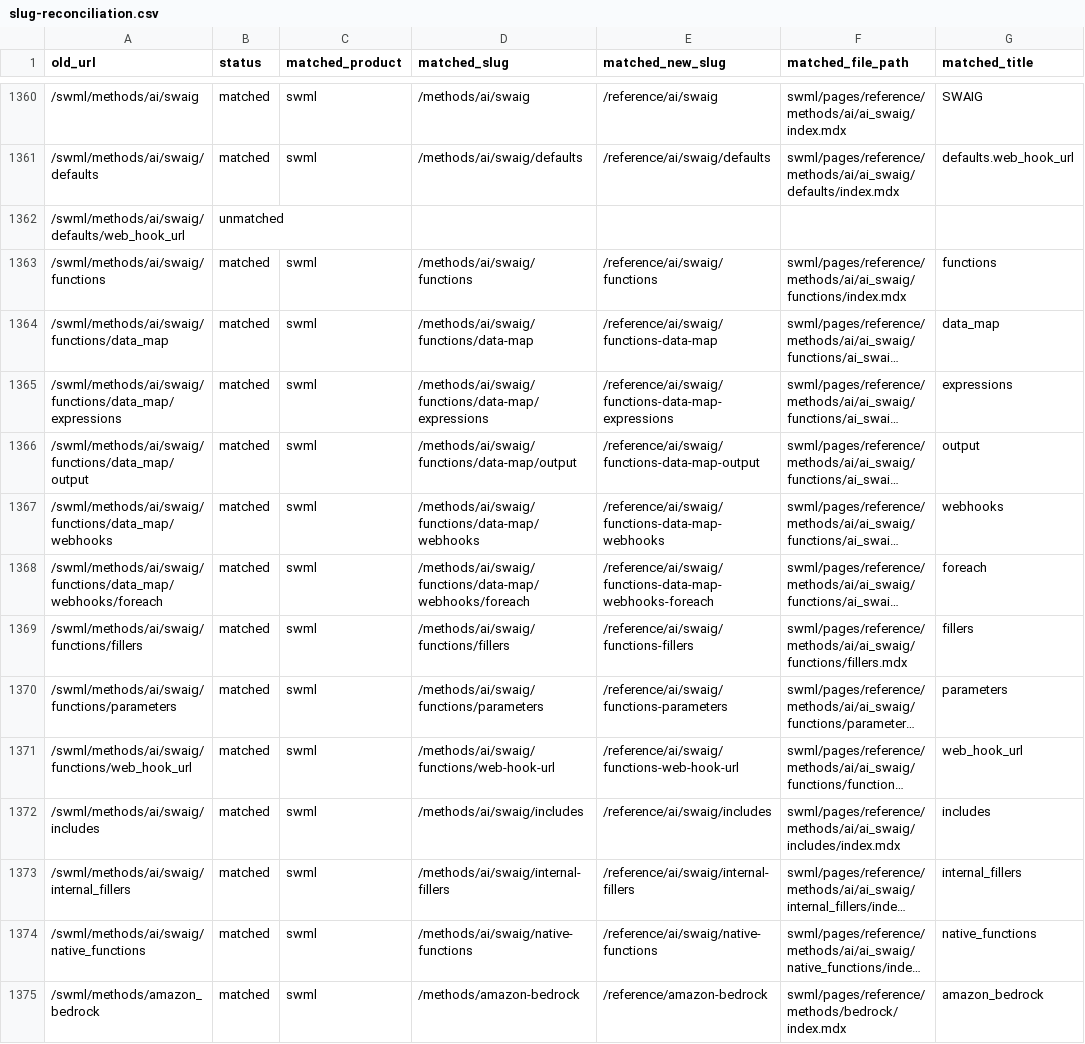
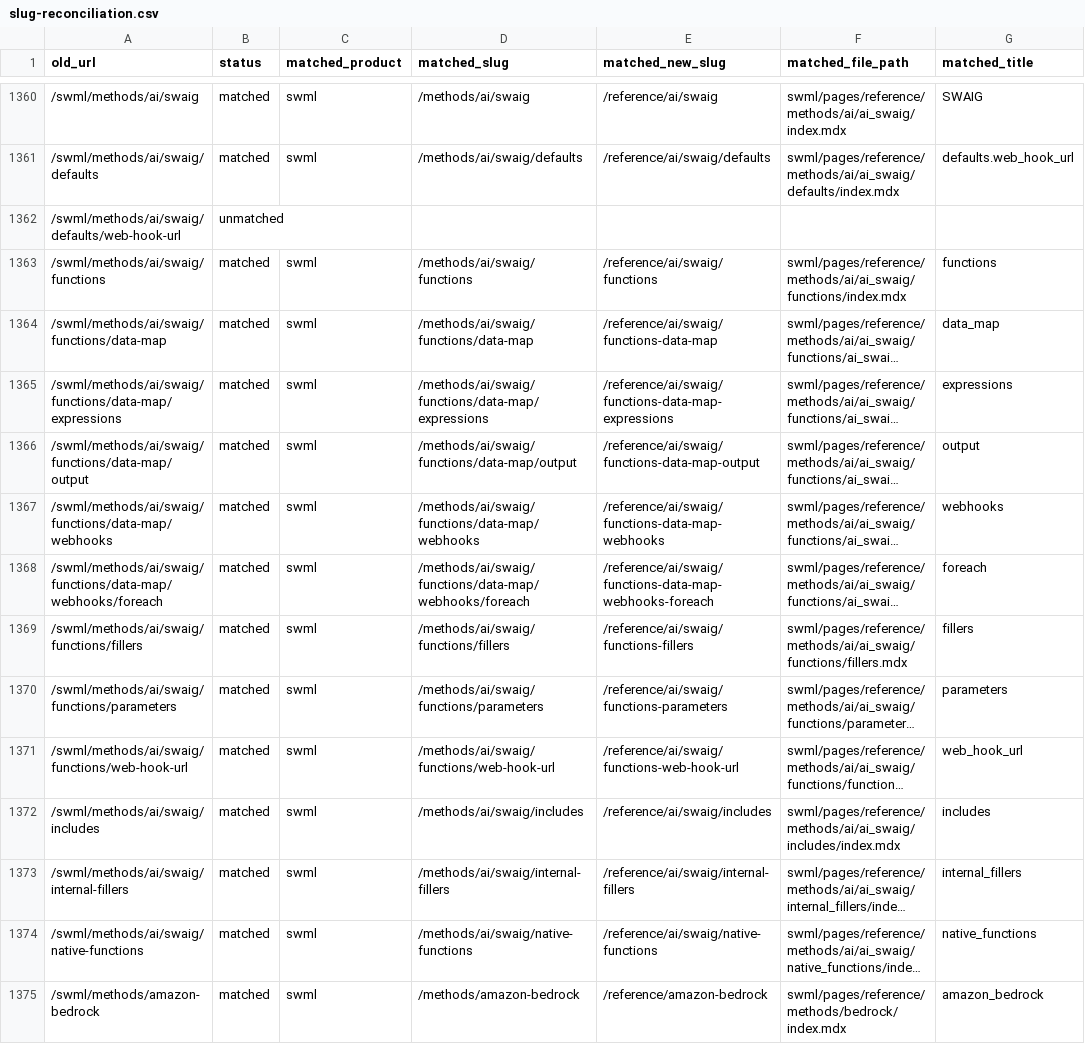
Before and after one commit to signalwire/docs, a CSV file: scripts/slug-reconciliation/reports/slug-reconciliation.csv, drawn as a sheet; only a part is shown, gaps mark what is left out; long unchanged cells end in …; the diff covers the shown part only; the diff names each change by its address in the sheet, - before the commit and + after, or states it on an @@ line.

```diff
--- a/scripts/slug-reconciliation/reports/slug-reconciliation.csv
+++ b/scripts/slug-reconciliation/reports/slug-reconciliation.csv
-A1362 (old_url): /swml/methods/ai/swaig/defaults/web_hook_url
+A1362 (old_url): /swml/methods/ai/swaig/defaults/web-hook-url
-A1364 (old_url): /swml/methods/ai/swaig/functions/data_map
+A1364 (old_url): /swml/methods/ai/swaig/functions/data-map
-A1365 (old_url): /swml/methods/ai/swaig/functions/data_map/expressions
+A1365 (old_url): /swml/methods/ai/swaig/functions/data-map/expressions
-A1366 (old_url): /swml/methods/ai/swaig/functions/data_map/output
+A1366 (old_url): /swml/methods/ai/swaig/functions/data-map/output
-A1367 (old_url): /swml/methods/ai/swaig/functions/data_map/webhooks
+A1367 (old_url): /swml/methods/ai/swaig/functions/data-map/webhooks
-A1368 (old_url): /swml/methods/ai/swaig/functions/data_map/webhooks/foreach
+A1368 (old_url): /swml/methods/ai/swaig/functions/data-map/webhooks/foreach
-A1371 (old_url): /swml/methods/ai/swaig/functions/web_hook_url
+A1371 (old_url): /swml/methods/ai/swaig/functions/web-hook-url
-A1373 (old_url): /swml/methods/ai/swaig/internal_fillers
+A1373 (old_url): /swml/methods/ai/swaig/internal-fillers
-A1374 (old_url): /swml/methods/ai/swaig/native_functions
+A1374 (old_url): /swml/methods/ai/swaig/native-functions
-A1375 (old_url): /swml/methods/amazon_bedrock
+A1375 (old_url): /swml/methods/amazon-bedrock
```
Also changed, not shown: 62 edited cells elsewhere in this file, scripts/slug-reconciliation/reports/frontmatter-export.csv, scripts/slug-reconciliation/reports/slug-matches.csv, 11 other files.
